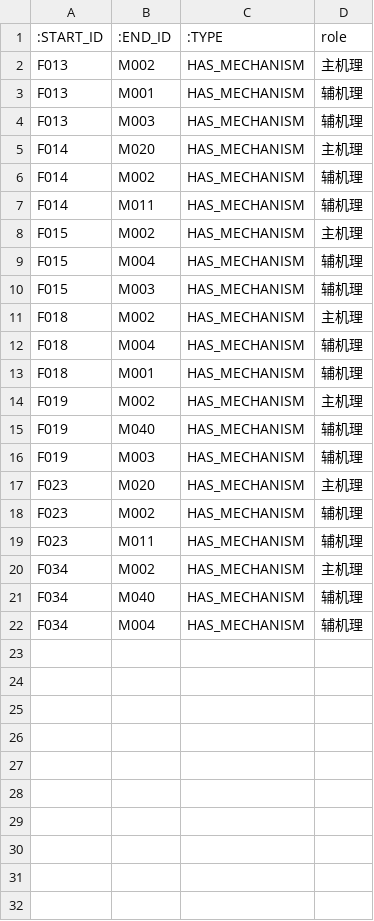
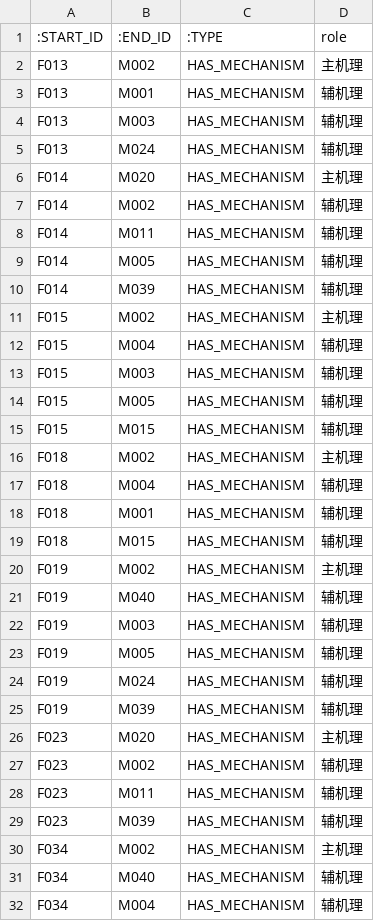
Before and after one commit to Ninatuzi/-, a CSV file: neo4j_import/rels_failure_mechanism.csv, drawn as a sheet; only a part is shown; the diff covers the shown part only.

```diff
--- a/neo4j_import/rels_failure_mechanism.csv
+++ b/neo4j_import/rels_failure_mechanism.csv
@@ -4,2 +4,3 @@ F013,M001,HAS_MECHANISM,辅机理
 F013,M003,HAS_MECHANISM,辅机理
+F013,M024,HAS_MECHANISM,辅机理
 F014,M020,HAS_MECHANISM,主机理
@@ -7,2 +8,4 @@ F014,M002,HAS_MECHANISM,辅机理
 F014,M011,HAS_MECHANISM,辅机理
+F014,M005,HAS_MECHANISM,辅机理
+F014,M039,HAS_MECHANISM,辅机理
 F015,M002,HAS_MECHANISM,主机理
@@ -10,2 +13,4 @@ F015,M004,HAS_MECHANISM,辅机理
 F015,M003,HAS_MECHANISM,辅机理
+F015,M005,HAS_MECHANISM,辅机理
+F015,M015,HAS_MECHANISM,辅机理
 F018,M002,HAS_MECHANISM,主机理
@@ -13,2 +18,3 @@ F018,M004,HAS_MECHANISM,辅机理
 F018,M001,HAS_MECHANISM,辅机理
+F018,M015,HAS_MECHANISM,辅机理
 F019,M002,HAS_MECHANISM,主机理
@@ -16,2 +22,5 @@ F019,M040,HAS_MECHANISM,辅机理
 F019,M003,HAS_MECHANISM,辅机理
+F019,M005,HAS_MECHANISM,辅机理
+F019,M024,HAS_MECHANISM,辅机理
+F019,M039,HAS_MECHANISM,辅机理
 F023,M020,HAS_MECHANISM,主机理
@@ -19,2 +28,3 @@ F023,M002,HAS_MECHANISM,辅机理
 F023,M011,HAS_MECHANISM,辅机理
+F023,M039,HAS_MECHANISM,辅机理
 F034,M002,HAS_MECHANISM,主机理
```
Also changed, not shown: 1 added row elsewhere in this file, neo4j_import/nodes_design_param.csv, neo4j_import/nodes_mechanism.csv, 4 other files.
